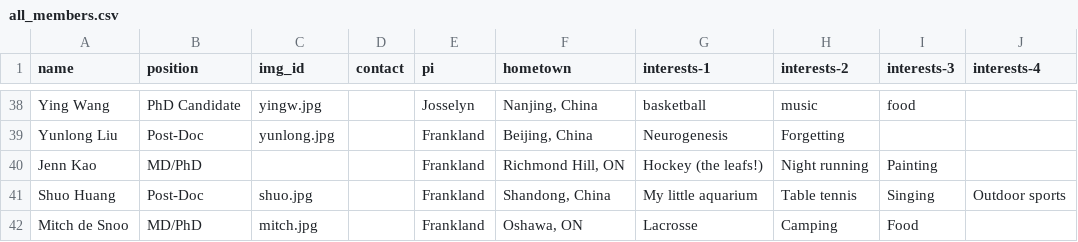
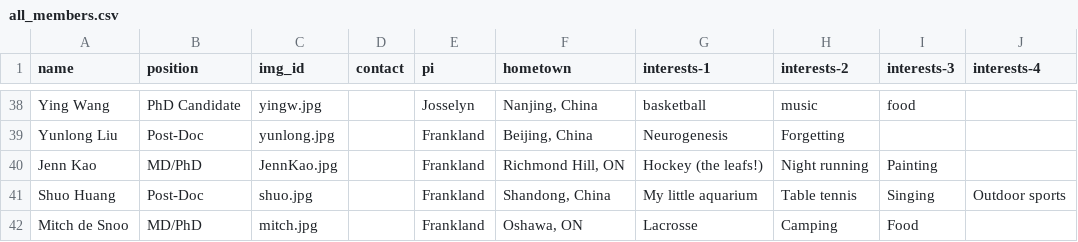
Before and after one commit to jf-lab/jflab, a CSV file: _data/all_members.csv, drawn as a sheet; only a part is shown, gaps mark what is left out.

```diff
--- a/_data/all_members.csv
+++ b/_data/all_members.csv
@@ -39,3 +39,3 @@ Ying Wang,PhD Candidate,yingw.jpg,,Josselyn,"Nanjing, China",basketball,music,fo
 Yunlong Liu,Post-Doc,yunlong.jpg,,Frankland,"Beijing, China",Neurogenesis,Forgetting,,
-Jenn Kao,MD/PhD,,,Frankland,"Richmond Hill, ON",Hockey (the leafs!) ,Night running,Painting ,
+Jenn Kao,MD/PhD,JennKao.jpg,,Frankland,"Richmond Hill, ON",Hockey (the leafs!) ,Night running,Painting ,
 Shuo Huang,Post-Doc,shuo.jpg,,Frankland,"Shandong, China",My little aquarium,Table tennis,Singing,Outdoor sports
```
Also changed, not shown: _data/members_processed.csv.
